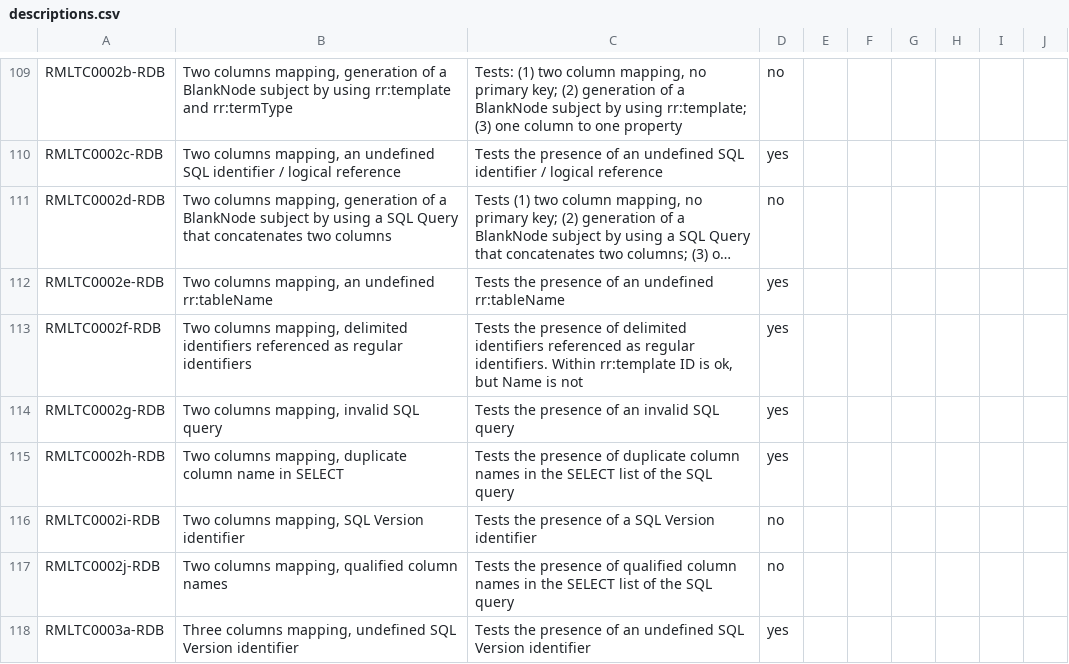
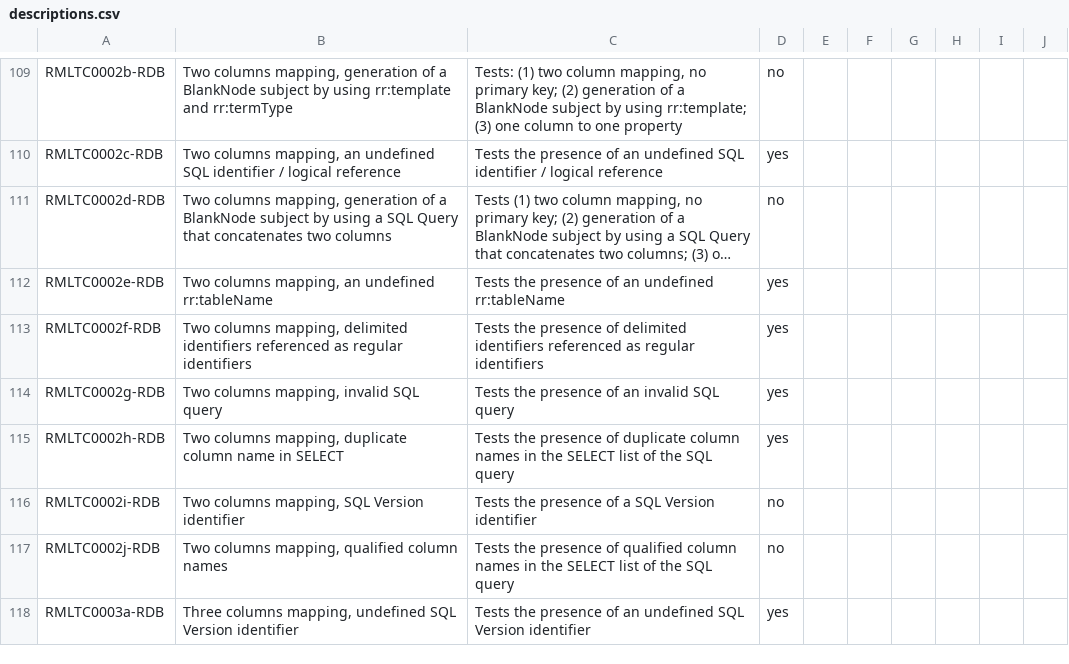
Before and after one commit to kg-construct/rml-io-registry, a CSV file: test-cases/descriptions.csv, drawn as a sheet; only a part is shown, gaps mark what is left out; long unchanged cells end in …; the diff names each change by its address in the sheet, - before the commit and + after, or states it on an @@ line.

Commit message:
test: restore delimited identifier scenario in RMLTC0002f-RDB
The PostgreSQL variant inherited from rml-core inverted the scenario
of R2RMLTC0002f: the DDL used regular identifiers while the mapping
referenced everything as delimited.

Restore the original design: delimited identifiers in the DDL and in
rml:iterator/rml:reference, regular identifiers only in the subject
template, which is the non-conforming reference under test.

Drop the "Within rr:template ID is ok, but Name is not" sentence from
the description: it only holds under standard SQL uppercase folding,
while PostgreSQL folds regular identifiers to lowercase and rejects
both references.

Note: RMLMapper v8.0.1 does not reject the non-conforming template and
materializes output for this mapping, exactly as it does for
R2RMLTC0002f.

```diff
--- a/test-cases/descriptions.csv
+++ b/test-cases/descriptions.csv
-C113: …as regular identifiers. Within rr:template ID is ok, but Name is not
+C113: …as regular identifiers
```
Also changed, not shown: test-cases/metadata.csv, 3 other files.
